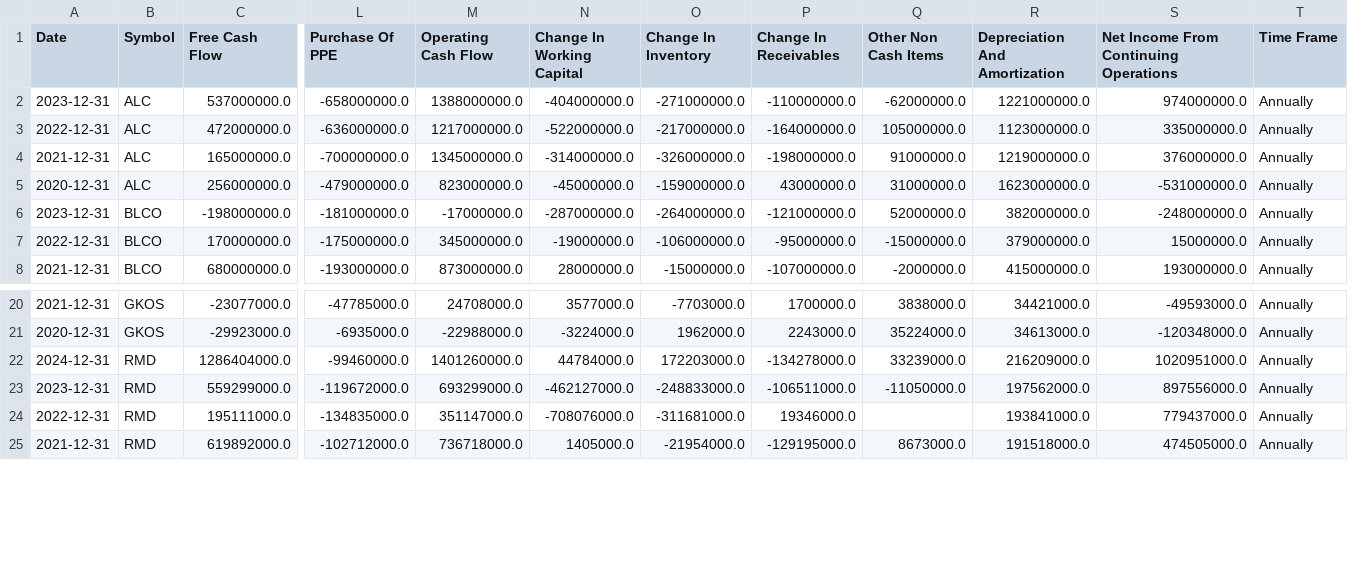
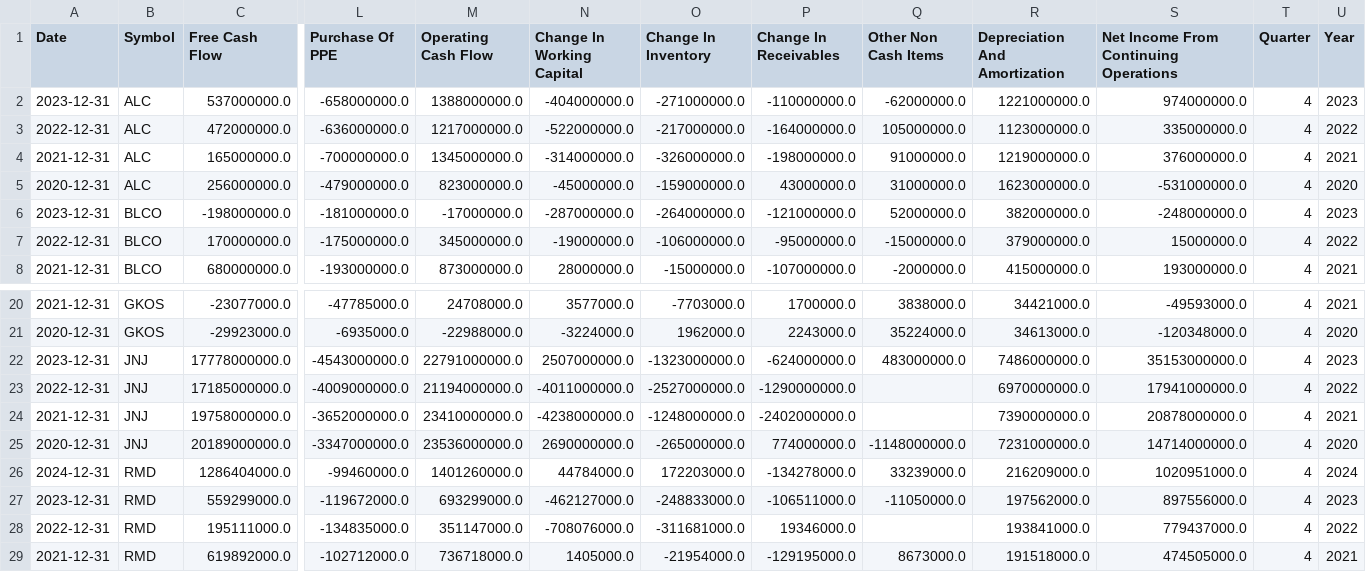
Before and after one commit to MarkPhamm/Alcon-Financial-Assistant, a CSV file: data/annually_cash_flow.csv, drawn as a sheet; only a part is shown, gaps mark what is left out; removed rows and columns are numbered as before the commit, all else as after; rows hold the shown columns only; the diff names each change by its address in the sheet, - before the commit and + after, or states it on an @@ line.

```diff
--- a/data/annually_cash_flow.csv
+++ b/data/annually_cash_flow.csv
-column T (Time Frame), rows 2-8: all Annually; rows 20-25: all Annually
+column T (Quarter), rows 2-8: all 4; rows 20-21: 4 | 4; rows 26-29: all 4
+column U (Year), rows 2-8: 2023 | 2022 | 2021 | 2020 | 2023 | 2022 | 2021; rows 20-21: 2021 | 2020; rows 26-29: 2024 | 2023 | 2022 | 2021
+row 22: 2023-12-31 | JNJ | 17778000000.0 | -4543000000.0 | 22791000000.0 | 2507000000.0 | -1323000000.0 | -624000000.0 | 483000000.0 | 7486000000.0 | 35153000000.0 | 4 | 2023
+row 23: 2022-12-31 | JNJ | 17185000000.0 | -4009000000.0 | 21194000000.0 | -4011000000.0 | -2527000000.0 | -1290000000.0 |  | 6970000000.0 | 17941000000.0 | 4 | 2022
+row 24: 2021-12-31 | JNJ | 19758000000.0 | -3652000000.0 | 23410000000.0 | -4238000000.0 | -1248000000.0 | -2402000000.0 |  | 7390000000.0 | 20878000000.0 | 4 | 2021
+row 25: 2020-12-31 | JNJ | 20189000000.0 | -3347000000.0 | 23536000000.0 | 2690000000.0 | -265000000.0 | 774000000.0 | -1148000000.0 | 7231000000.0 | 14714000000.0 | 4 | 2020
```
Also changed, not shown: data/annually_balance_sheet.csv, data/annually_income_statement.csv, 5 other files.
